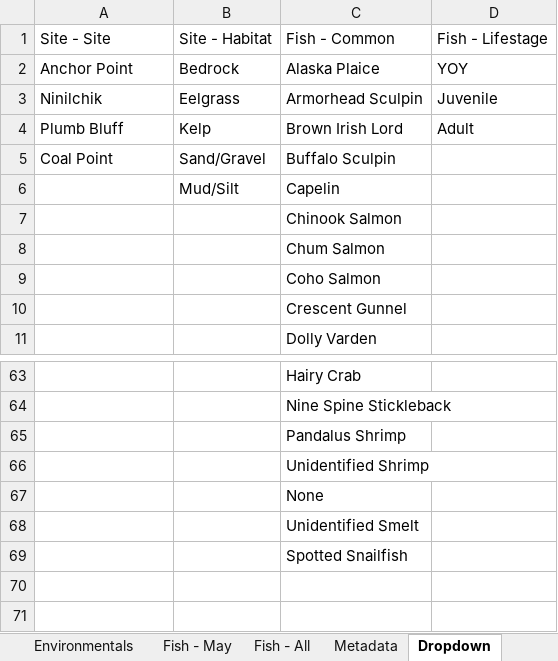
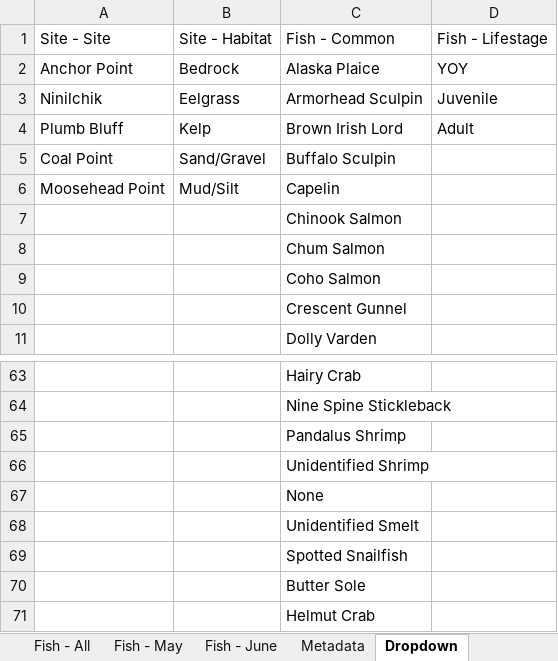
Before and after one commit to kbnerr/nearshore-fish, an Excel workbook: data/2022_master.xlsx, sheet Dropdown, drawn as a sheet; only a part is shown, gaps mark what is left out; values as stored, in another font and other column widths than the file's, no borders; the diff names each change by its address in the sheet, - before the commit and + after, or states it on an @@ line.

```diff
--- a/data/2022_master.xlsx (sheet Dropdown)
+++ b/data/2022_master.xlsx (sheet Dropdown)
+sheet tab: Fish - June
@@ sheet tab order changed: Fish - All | Fish - May | Fish - June | Metadata | Dropdown @@
-A6: (empty)
+A6: Moosehead Point
+row 70:  |  | Butter Sole
+row 71:  |  | Helmut Crab
```
Also changed, not shown: sheet Fish - May, sheet Site, sheet Environmentals, 34 other files.
